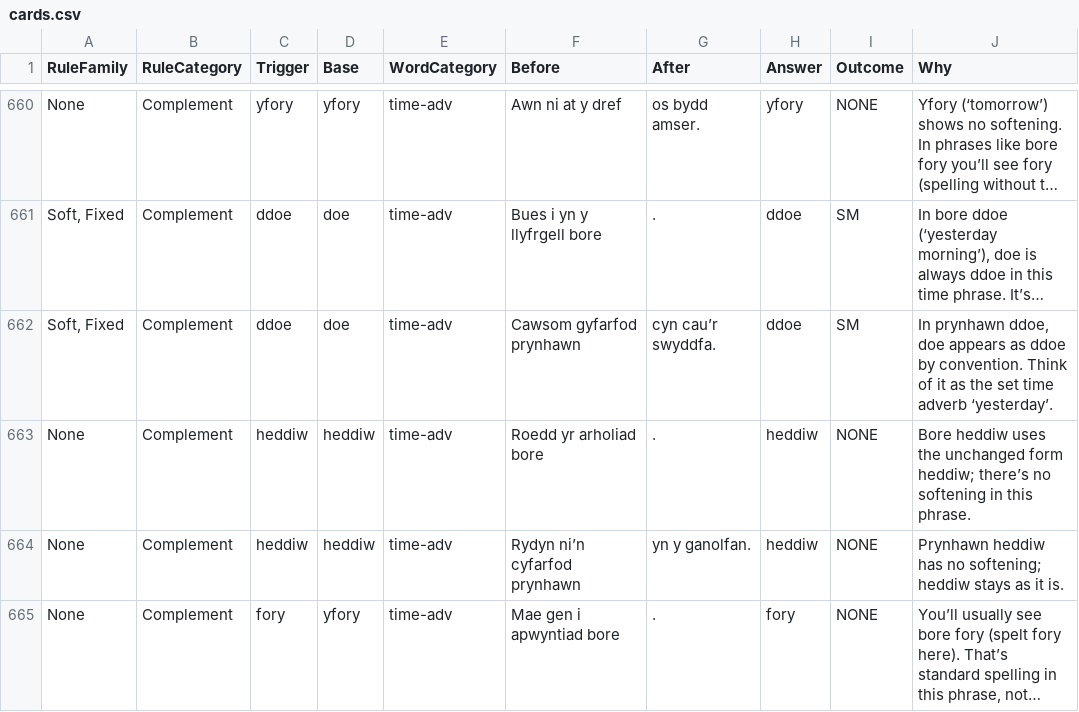
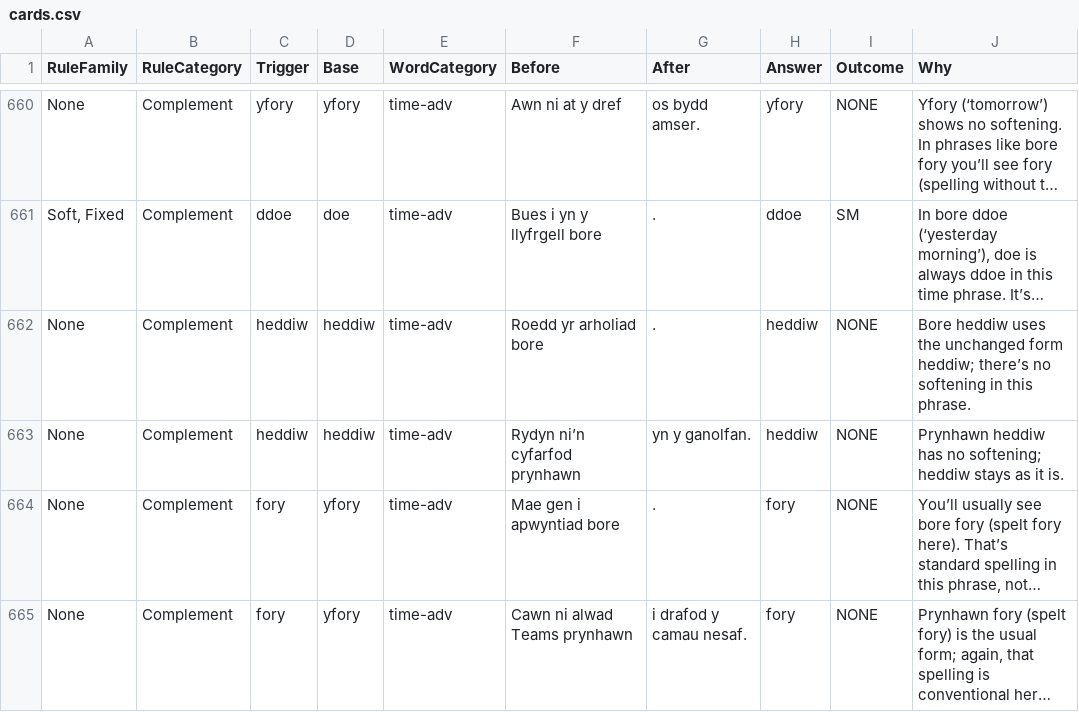
Before and after one commit to katyjohannab/welsh-mutation-trainer, a CSV file: data/cards.csv, drawn as a sheet; only a part is shown, gaps mark what is left out; the shorter side is filled out with more unchanged rows; long unchanged cells end in …; the diff names each change by its address in the sheet, - before the commit and + after, or states it on an @@ line.

Commit message:
Update cards.csv

```diff
--- a/data/cards.csv
+++ b/data/cards.csv
-row 662: Soft, Fixed | Complement | ddoe | doe | time-adv | Cawsom gyfarfod prynhawn | cyn cau’r swyddfa. | ddoe | SM | In prynhawn ddoe, doe appears as ddoe by convention. Think of it as the set time adverb ‘yesterday’.
```
